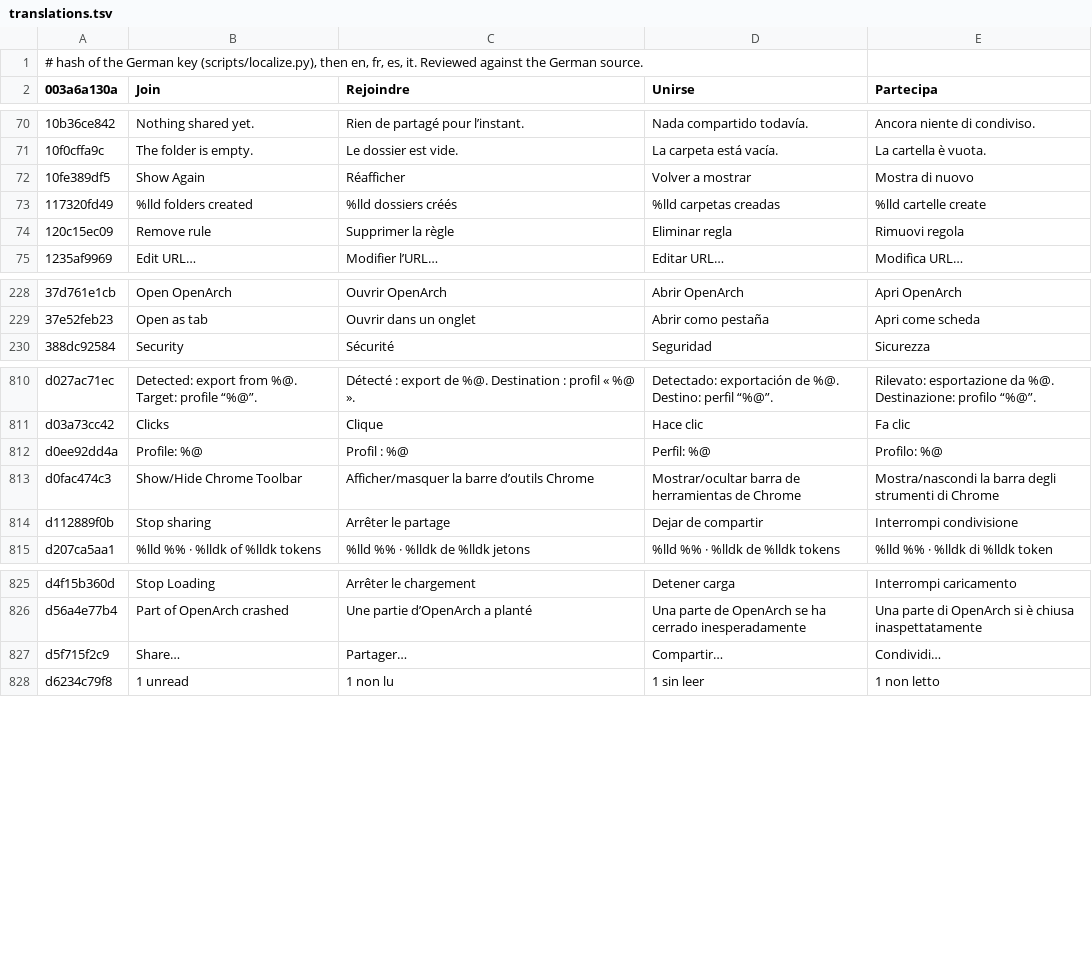
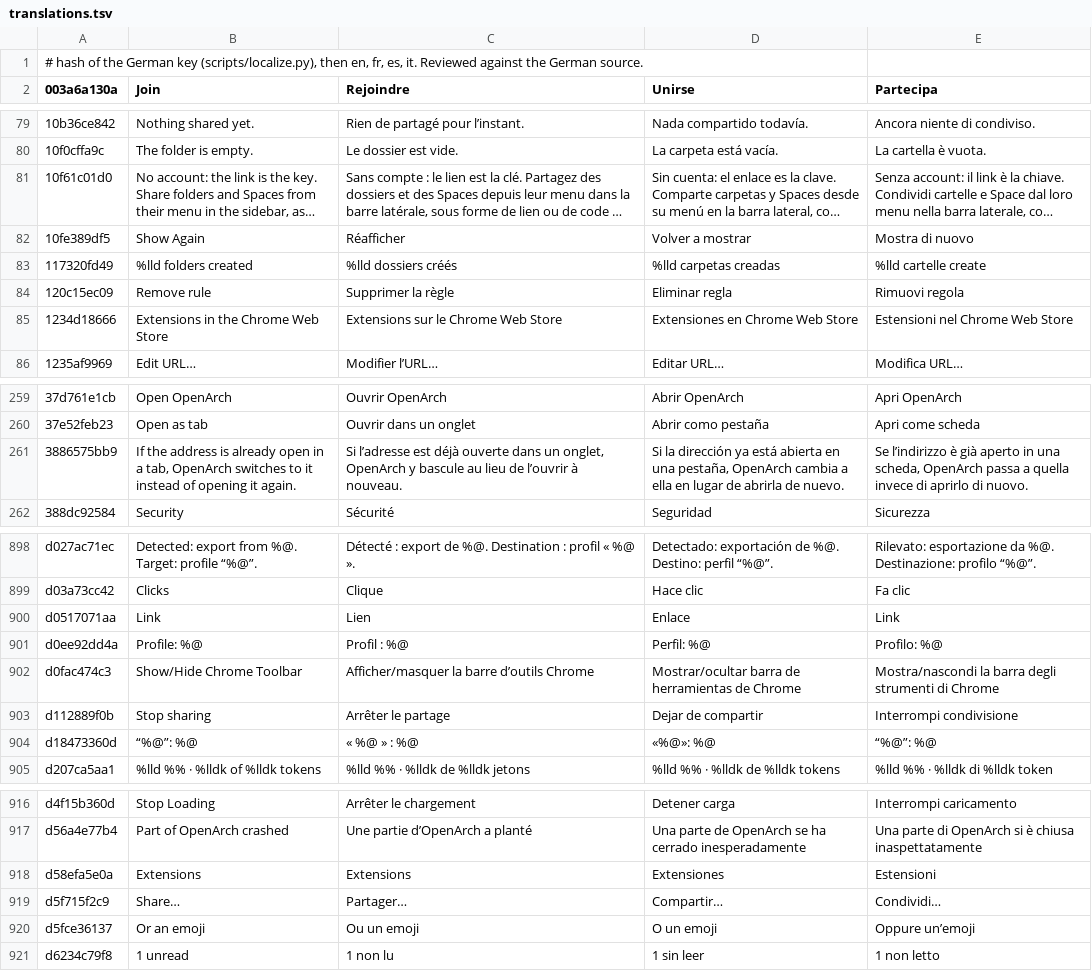
Before and after one commit to dpfaffenbauer/OpenArch, a TSV file: App/Localization/translations.tsv, drawn as a sheet; only a part is shown, gaps mark what is left out; long unchanged cells end in …; the diff covers the shown part only; the diff names each change by its address in the sheet, - before the commit and + after, or states it on an @@ line.

Commit message:
OpenArch runs on Chrome's own framework only: CEF is gone
App/build.sh builds OpenArch.app on Chrome 158's framework with OpenArch's
layer, as dev.openarch.browser with the data folder "OpenArch". The first
launch opens the profile CEF wrote and Chrome moves it to its format; the
keychain item stays, so passwords and cookies carry over.

Gone: CEF's implementation of the bridge, its helper app, fetch-cef.sh,
patch-cef, the CEF codecs build and its updater. build.yml takes the engine
release for its Chrome version and layer; chromium-engine.yml also builds it
for pull requests that change the layer. Chrome's helpers are signed with
OpenArch's entitlements, and crash reports know their names.

```diff
--- a/App/Localization/translations.tsv
+++ b/App/Localization/translations.tsv
@@ row 1018 moved to row 81: 10f61c01d0 @@
+row 85: 1234d18666 | Extensions in the Chrome Web Store | Extensions sur le Chrome Web Store | Extensiones en Chrome Web Store | Estensioni nel Chrome Web Store
+row 261: 3886575bb9 | If the address is already open in a tab, OpenArch switches to it instead of opening it again. | Si l’adresse est déjà ouverte dans un onglet, OpenArch y bascule au lieu de l’ouvrir à nouveau. | Si la dirección ya está abierta en una pestaña, OpenArch cambia a ella en lugar de abrirla de nuevo. | Se l’indirizzo è già aperto in una scheda, OpenArch passa a quella invece di aprirlo di nuovo.
+row 900: d0517071aa | Link | Lien | Enlace | Link
@@ row 1103 moved to row 904: d18473360d @@
+row 918: d58efa5e0a | Extensions | Extensions | Extensiones | Estensioni
@@ row 1074 moved to row 920: d5fce36137 @@
```
Also changed, not shown: 9 added rows, 1 removed row and 100 moved rows elsewhere in this file, 48 other files.
